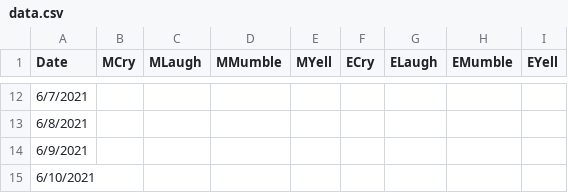
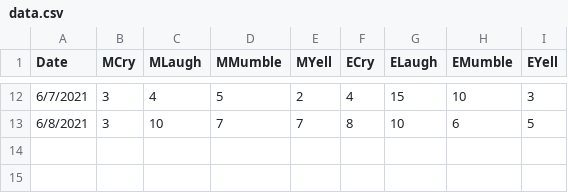
Before and after one commit to dingx170/va-final-project, a CSV file: data/data.csv, drawn as a sheet; only a part is shown, gaps mark what is left out; the diff covers the shown part only.

```diff
--- a/data/data.csv
+++ b/data/data.csv
@@ -12,4 +12,2 @@ Date,MCry,MLaugh,MMumble,MYell,ECry,ELaugh,EMumble,EYell
-6/7/2021,,,,,,,,
-6/8/2021,,,,,,,,
-6/9/2021,,,,,,,,
-6/10/2021,,,,,,,,
+6/7/2021,3,4,5,2,4,15,10,3
+6/8/2021,3,10,7,7,8,10,6,5
```
Also changed, not shown: 28 edited cells elsewhere in this file, 3 other files.
